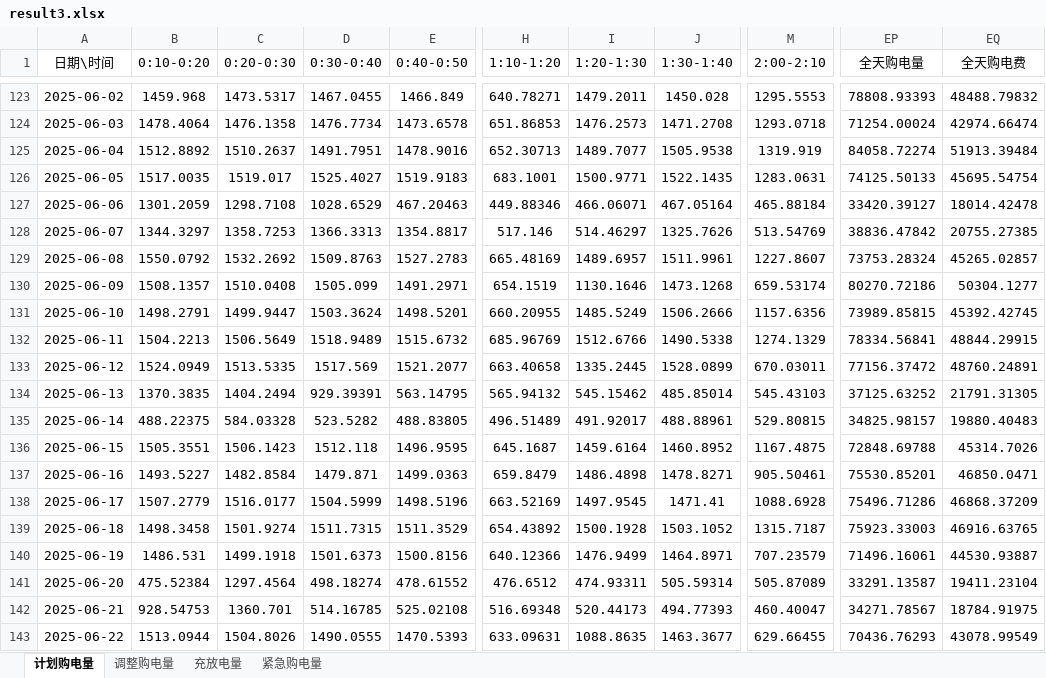
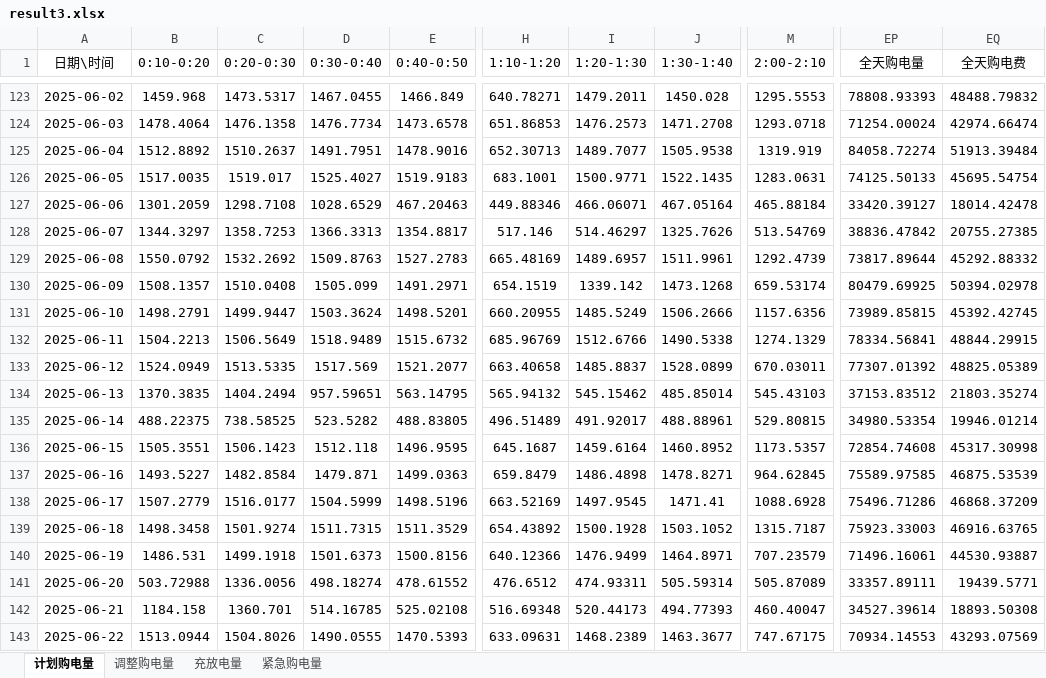
Before and after one commit to Sen-illion/math-modeling, an Excel workbook: results/Q3/result3.xlsx, sheet 计划购电量, drawn as a sheet; only a part is shown, gaps mark what is left out; values as stored, in another font and other column widths than the file's, no borders; the diff covers the shown part only; the diff names each change by its address in the sheet, - before the commit and + after, or states it on an @@ line.

```diff
--- a/results/Q3/result3.xlsx (sheet 计划购电量)
+++ b/results/Q3/result3.xlsx (sheet 计划购电量)
-M129 (2:00-2:10): 1227.8607
+M129 (2:00-2:10): 1292.4739
-EP129 (全天购电量): 73753.28324
+EP129 (全天购电量): 73817.89644
-EQ129 (全天购电费): 45265.02857
+EQ129 (全天购电费): 45292.88332
-I130 (1:20-1:30): 1130.1646
+I130 (1:20-1:30): 1339.142
-EP130 (全天购电量): 80270.72186
+EP130 (全天购电量): 80479.69925
-EQ130 (全天购电费): 50304.1277
+EQ130 (全天购电费): 50394.02978
-I133 (1:20-1:30): 1335.2445
+I133 (1:20-1:30): 1485.8837
-EP133 (全天购电量): 77156.37472
+EP133 (全天购电量): 77307.01392
-EQ133 (全天购电费): 48760.24891
+EQ133 (全天购电费): 48825.05389
-D134 (0:30-0:40): 929.39391
+D134 (0:30-0:40): 957.59651
-EP134 (全天购电量): 37125.63252
+EP134 (全天购电量): 37153.83512
-EQ134 (全天购电费): 21791.31305
+EQ134 (全天购电费): 21803.35274
-C135 (0:20-0:30): 584.03328
+C135 (0:20-0:30): 738.58525
-EP135 (全天购电量): 34825.98157
+EP135 (全天购电量): 34980.53354
-EQ135 (全天购电费): 19880.40483
+EQ135 (全天购电费): 19946.01214
-M136 (2:00-2:10): 1167.4875
+M136 (2:00-2:10): 1173.5357
-EP136 (全天购电量): 72848.69788
+EP136 (全天购电量): 72854.74608
-EQ136 (全天购电费): 45314.7026
+EQ136 (全天购电费): 45317.30998
-M137 (2:00-2:10): 905.50461
+M137 (2:00-2:10): 964.62845
-EP137 (全天购电量): 75530.85201
+EP137 (全天购电量): 75589.97585
-EQ137 (全天购电费): 46850.0471
+EQ137 (全天购电费): 46875.53539
-B141 (0:10-0:20): 475.52384
+B141 (0:10-0:20): 503.72988
-C141 (0:20-0:30): 1297.4564
+C141 (0:20-0:30): 1336.0056
-EP141 (全天购电量): 33291.13587
+EP141 (全天购电量): 33357.89111
-EQ141 (全天购电费): 19411.23104
+EQ141 (全天购电费): 19439.5771
-B142 (0:10-0:20): 928.54753
+B142 (0:10-0:20): 1184.158
-EP142 (全天购电量): 34271.78567
+EP142 (全天购电量): 34527.39614
-EQ142 (全天购电费): 18784.91975
+EQ142 (全天购电费): 18893.50308
-I143 (1:20-1:30): 1088.8635
+I143 (1:20-1:30): 1468.2389
-M143 (2:00-2:10): 629.66455
+M143 (2:00-2:10): 747.67175
-EP143 (全天购电量): 70436.76293
+EP143 (全天购电量): 70934.14553
-EQ143 (全天购电费): 43078.99549
+EQ143 (全天购电费): 43293.07569
```
Also changed, not shown: 570 edited cells elsewhere in this sheet, sheet 调整购电量, sheet 充放电量, sheet 紧急购电量, 30 other files.
